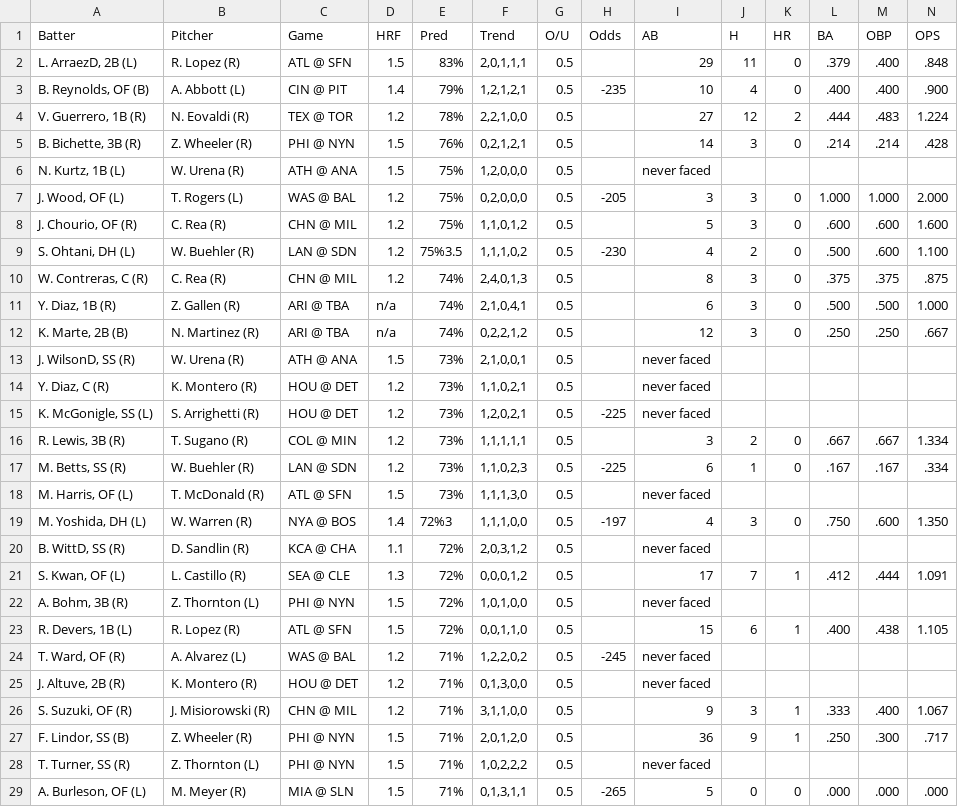
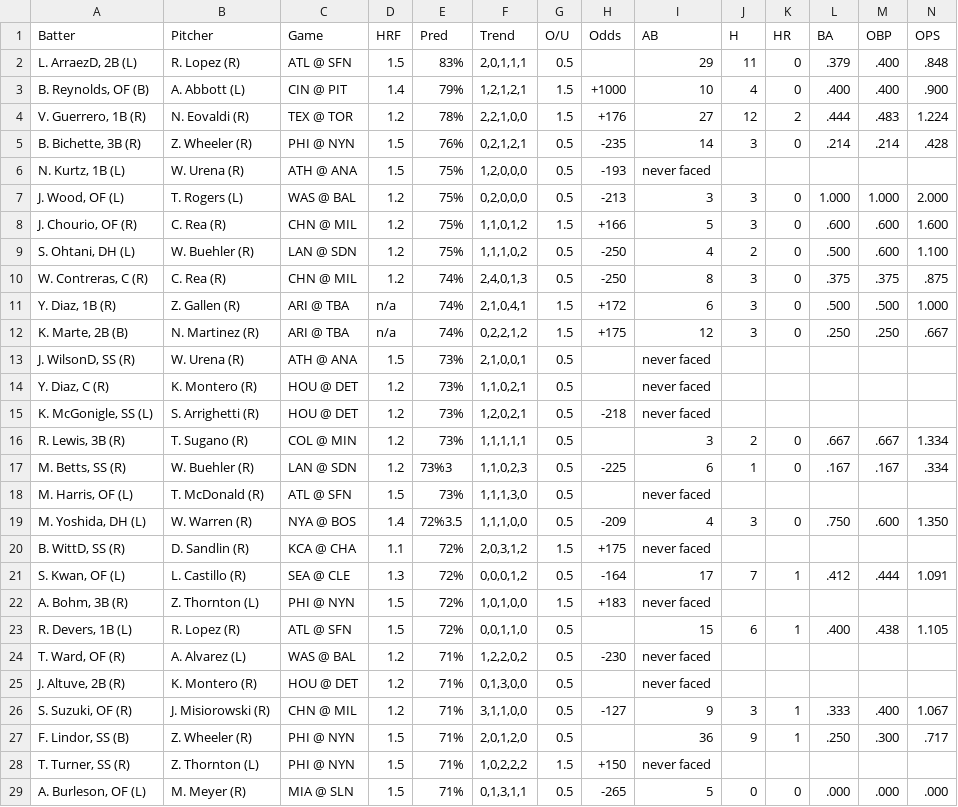
Before and after one commit to lgdsbrand/MLB-Hitters-Hub, a CSV file: backend/hit_pred_full.csv, drawn as a sheet; only a part is shown; the diff covers the shown part only.

```diff
--- a/backend/hit_pred_full.csv
+++ b/backend/hit_pred_full.csv
@@ -2,28 +2,28 @@ Batter,Pitcher,Game,HRF,Pred,Trend,O/U,Odds,AB,H,HR,BA,OBP,OPS
 "L. ArraezD, 2B (L)",R. Lopez (R),ATL @ SFN,1.5,83%,"2,0,1,1,1",0.5,,29,11,0,.379,.400,.848
-"B. Reynolds, OF (B)",A. Abbott (L),CIN @ PIT,1.4,79%,"1,2,1,2,1",0.5,-235,10,4,0,.400,.400,.900
-"V. Guerrero, 1B (R)",N. Eovaldi (R),TEX @ TOR,1.2,78%,"2,2,1,0,0",0.5,,27,12,2,.444,.483,1.224
-"B. Bichette, 3B (R)",Z. Wheeler (R),PHI @ NYN,1.5,76%,"0,2,1,2,1",0.5,,14,3,0,.214,.214,.428
-"N. Kurtz, 1B (L)",W. Urena (R),ATH @ ANA,1.5,75%,"1,2,0,0,0",0.5,,never faced,,,,,
-"J. Wood, OF (L)",T. Rogers (L),WAS @ BAL,1.2,75%,"0,2,0,0,0",0.5,-205,3,3,0,1.000,1.000,2.000
-"J. Chourio, OF (R)",C. Rea (R),CHN @ MIL,1.2,75%,"1,1,0,1,2",0.5,,5,3,0,.600,.600,1.600
-"S. Ohtani, DH (L)",W. Buehler (R),LAN @ SDN,1.2,75%3.5,"1,1,1,0,2",0.5,-230,4,2,0,.500,.600,1.100
-"W. Contreras, C (R)",C. Rea (R),CHN @ MIL,1.2,74%,"2,4,0,1,3",0.5,,8,3,0,.375,.375,.875
-"Y. Diaz, 1B (R)",Z. Gallen (R),ARI @ TBA,n/a,74%,"2,1,0,4,1",0.5,,6,3,0,.500,.500,1.000
-"K. Marte, 2B (B)",N. Martinez (R),ARI @ TBA,n/a,74%,"0,2,2,1,2",0.5,,12,3,0,.250,.250,.667
+"B. Reynolds, OF (B)",A. Abbott (L),CIN @ PIT,1.4,79%,"1,2,1,2,1",1.5,+1000,10,4,0,.400,.400,.900
+"V. Guerrero, 1B (R)",N. Eovaldi (R),TEX @ TOR,1.2,78%,"2,2,1,0,0",1.5,+176,27,12,2,.444,.483,1.224
+"B. Bichette, 3B (R)",Z. Wheeler (R),PHI @ NYN,1.5,76%,"0,2,1,2,1",0.5,-235,14,3,0,.214,.214,.428
+"N. Kurtz, 1B (L)",W. Urena (R),ATH @ ANA,1.5,75%,"1,2,0,0,0",0.5,-193,never faced,,,,,
+"J. Wood, OF (L)",T. Rogers (L),WAS @ BAL,1.2,75%,"0,2,0,0,0",0.5,-213,3,3,0,1.000,1.000,2.000
+"J. Chourio, OF (R)",C. Rea (R),CHN @ MIL,1.2,75%,"1,1,0,1,2",1.5,+166,5,3,0,.600,.600,1.600
+"S. Ohtani, DH (L)",W. Buehler (R),LAN @ SDN,1.2,75%,"1,1,1,0,2",0.5,-250,4,2,0,.500,.600,1.100
+"W. Contreras, C (R)",C. Rea (R),CHN @ MIL,1.2,74%,"2,4,0,1,3",0.5,-250,8,3,0,.375,.375,.875
+"Y. Diaz, 1B (R)",Z. Gallen (R),ARI @ TBA,n/a,74%,"2,1,0,4,1",1.5,+172,6,3,0,.500,.500,1.000
+"K. Marte, 2B (B)",N. Martinez (R),ARI @ TBA,n/a,74%,"0,2,2,1,2",1.5,+175,12,3,0,.250,.250,.667
 "J. WilsonD, SS (R)",W. Urena (R),ATH @ ANA,1.5,73%,"2,1,0,0,1",0.5,,never faced,,,,,
 "Y. Diaz, C (R)",K. Montero (R),HOU @ DET,1.2,73%,"1,1,0,2,1",0.5,,never faced,,,,,
-"K. McGonigle, SS (L)",S. Arrighetti (R),HOU @ DET,1.2,73%,"1,2,0,2,1",0.5,-225,never faced,,,,,
+"K. McGonigle, SS (L)",S. Arrighetti (R),HOU @ DET,1.2,73%,"1,2,0,2,1",0.5,-218,never faced,,,,,
 "R. Lewis, 3B (R)",T. Sugano (R),COL @ MIN,1.2,73%,"1,1,1,1,1",0.5,,3,2,0,.667,.667,1.334
-"M. Betts, SS (R)",W. Buehler (R),LAN @ SDN,1.2,73%,"1,1,0,2,3",0.5,-225,6,1,0,.167,.167,.334
+"M. Betts, SS (R)",W. Buehler (R),LAN @ SDN,1.2,73%3,"1,1,0,2,3",0.5,-225,6,1,0,.167,.167,.334
 "M. Harris, OF (L)",T. McDonald (R),ATL @ SFN,1.5,73%,"1,1,1,3,0",0.5,,never faced,,,,,
-"M. Yoshida, DH (L)",W. Warren (R),NYA @ BOS,1.4,72%3,"1,1,1,0,0",0.5,-197,4,3,0,.750,.600,1.350
-"B. WittD, SS (R)",D. Sandlin (R),KCA @ CHA,1.1,72%,"2,0,3,1,2",0.5,,never faced,,,,,
-"S. Kwan, OF (L)",L. Castillo (R),SEA @ CLE,1.3,72%,"0,0,0,1,2",0.5,,17,7,1,.412,.444,1.091
-"A. Bohm, 3B (R)",Z. Thornton (L),PHI @ NYN,1.5,72%,"1,0,1,0,0",0.5,,never faced,,,,,
+"M. Yoshida, DH (L)",W. Warren (R),NYA @ BOS,1.4,72%3.5,"1,1,1,0,0",0.5,-209,4,3,0,.750,.600,1.350
+"B. WittD, SS (R)",D. Sandlin (R),KCA @ CHA,1.1,72%,"2,0,3,1,2",1.5,+175,never faced,,,,,
+"S. Kwan, OF (L)",L. Castillo (R),SEA @ CLE,1.3,72%,"0,0,0,1,2",0.5,-164,17,7,1,.412,.444,1.091
+"A. Bohm, 3B (R)",Z. Thornton (L),PHI @ NYN,1.5,72%,"1,0,1,0,0",1.5,+183,never faced,,,,,
 "R. Devers, 1B (L)",R. Lopez (R),ATL @ SFN,1.5,72%,"0,0,1,1,0",0.5,,15,6,1,.400,.438,1.105
-"T. Ward, OF (R)",A. Alvarez (L),WAS @ BAL,1.2,71%,"1,2,2,0,2",0.5,-245,never faced,,,,,
+"T. Ward, OF (R)",A. Alvarez (L),WAS @ BAL,1.2,71%,"1,2,2,0,2",0.5,-230,never faced,,,,,
 "J. Altuve, 2B (R)",K. Montero (R),HOU @ DET,1.2,71%,"0,1,3,0,0",0.5,,never faced,,,,,
-"S. Suzuki, OF (R)",J. Misiorowski (R),CHN @ MIL,1.2,71%,"3,1,1,0,0",0.5,,9,3,1,.333,.400,1.067
+"S. Suzuki, OF (R)",J. Misiorowski (R),CHN @ MIL,1.2,71%,"3,1,1,0,0",0.5,-127,9,3,1,.333,.400,1.067
 "F. Lindor, SS (B)",Z. Wheeler (R),PHI @ NYN,1.5,71%,"2,0,1,2,0",0.5,,36,9,1,.250,.300,.717
-"T. Turner, SS (R)",Z. Thornton (L),PHI @ NYN,1.5,71%,"1,0,2,2,2",0.5,,never faced,,,,,
+"T. Turner, SS (R)",Z. Thornton (L),PHI @ NYN,1.5,71%,"1,0,2,2,2",1.5,+150,never faced,,,,,
 "A. Burleson, OF (L)",M. Meyer (R),MIA @ SLN,1.5,71%,"0,1,3,1,1",0.5,-265,5,0,0,.000,.000,.000
```
Also changed, not shown: 162 edited cells elsewhere in this file, backend/hr_pred_full.csv, backend/tb_pred_full.csv.
